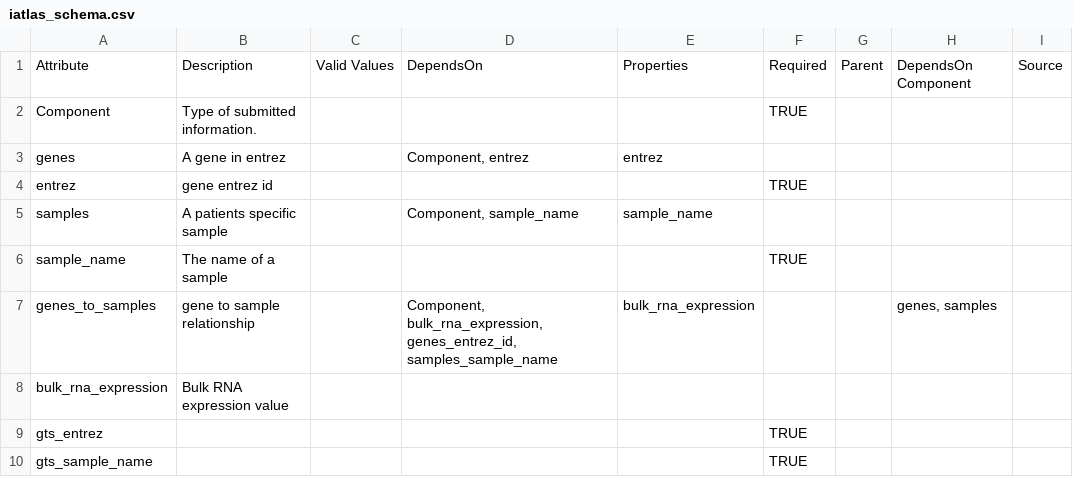
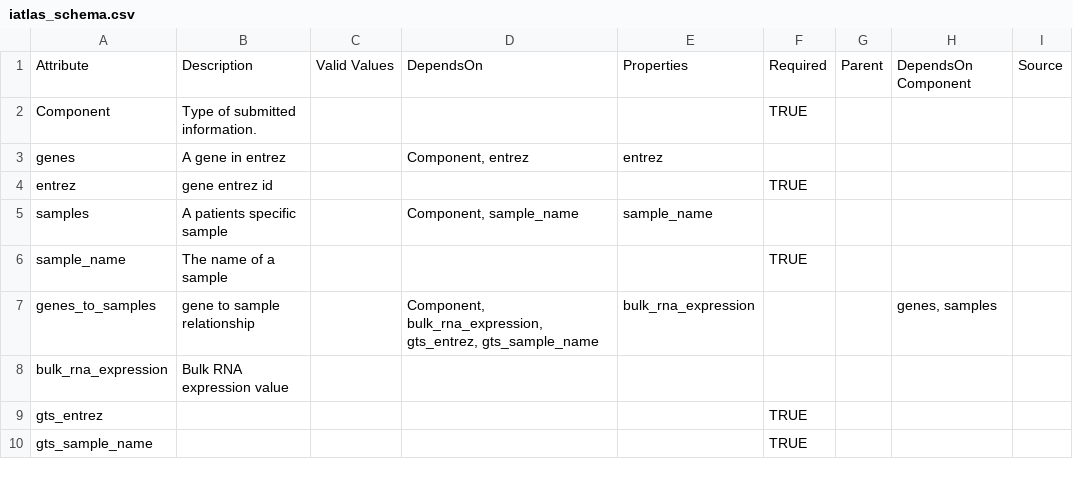
Before and after one commit to CRI-iAtlas/iAtlasSchema, a CSV file: iatlas_schema.csv, drawn as a sheet; only a part is shown; the diff names each change by its address in the sheet, - before the commit and + after, or states it on an @@ line.

Commit message:
fix entrez name

```diff
--- a/iatlas_schema.csv
+++ b/iatlas_schema.csv
-D7: Component, bulk_rna_expression, genes_entrez_id, samples_sample_name
+D7: Component, bulk_rna_expression, gts_entrez, gts_sample_name
```
Also changed, not shown: 1 other file.
